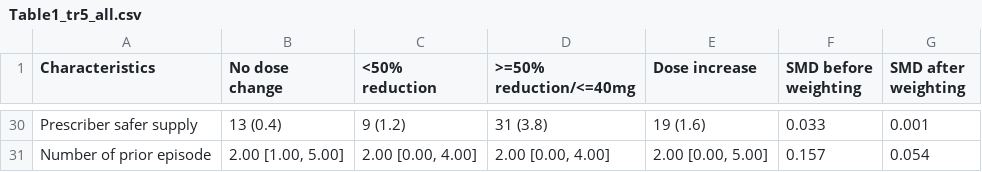
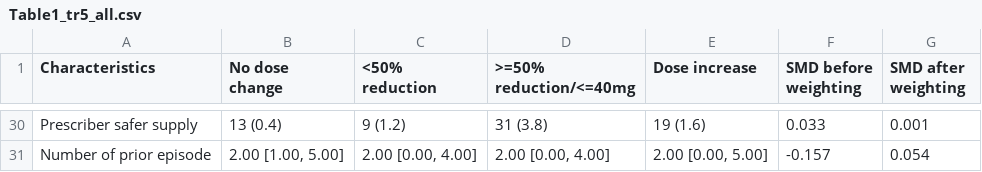
Before and after one commit to momenulhaque/Missed-Dose-Protocol-CE, a CSV file: Results/BNX/Tables/Table1_tr5_all.csv, drawn as a sheet; only a part is shown, gaps mark what is left out; the diff covers the shown part only.

```diff
--- a/Results/BNX/Tables/Table1_tr5_all.csv
+++ b/Results/BNX/Tables/Table1_tr5_all.csv
@@ -30,2 +30,2 @@
 "Prescriber safer supply","13 (0.4)","9 (1.2)","31 (3.8)","19 (1.6)","0.033","0.001"
-"Number of prior episode","2.00 [1.00, 5.00]","2.00 [0.00, 4.00]","2.00 [0.00, 4.00]","2.00 [0.00, 5.00]","0.157","0.054"
+"Number of prior episode","2.00 [1.00, 5.00]","2.00 [0.00, 4.00]","2.00 [0.00, 4.00]","2.00 [0.00, 5.00]","-0.157","0.054"
```
Also changed, not shown: 24 edited cells elsewhere in this file, Results/BNX/Tables/Table1_tr4_all.csv, 5 other files.
